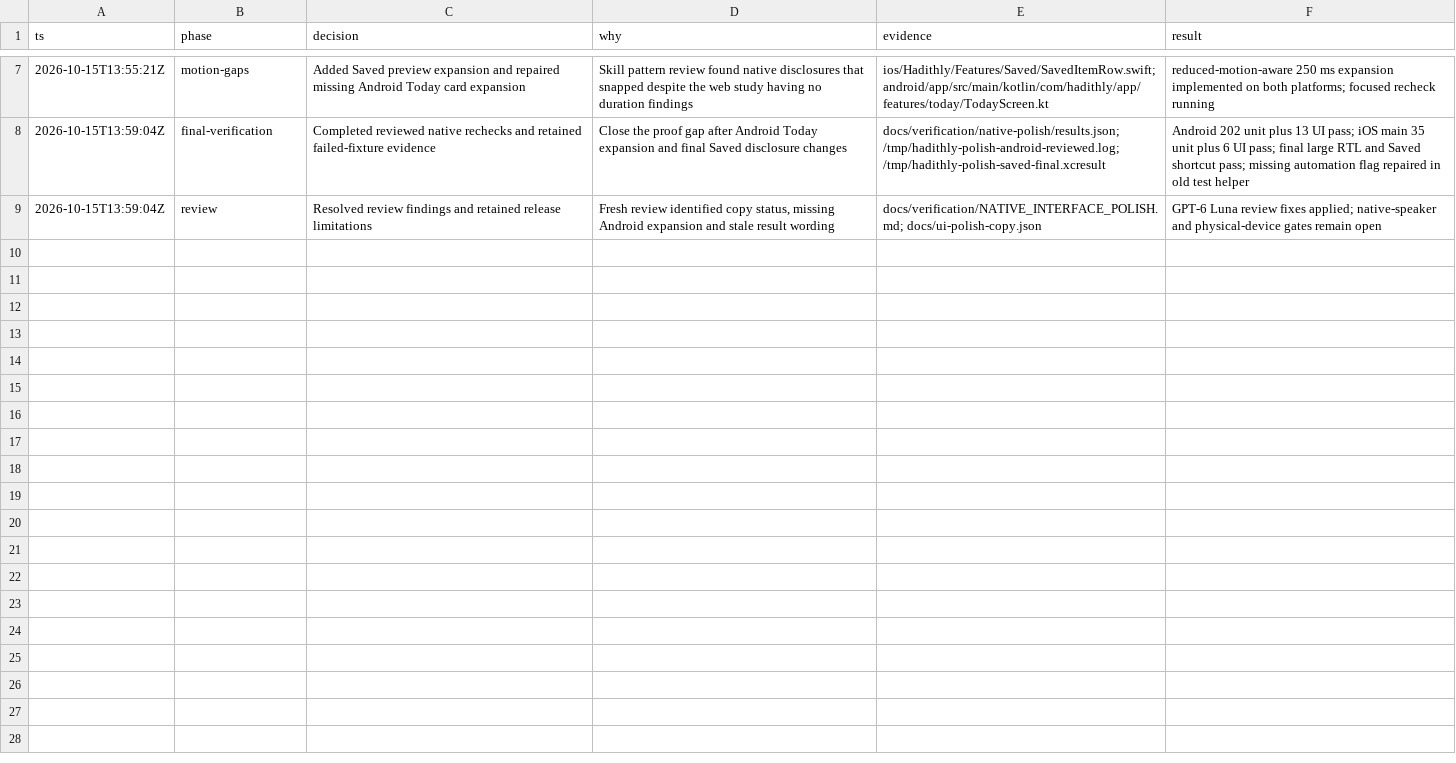
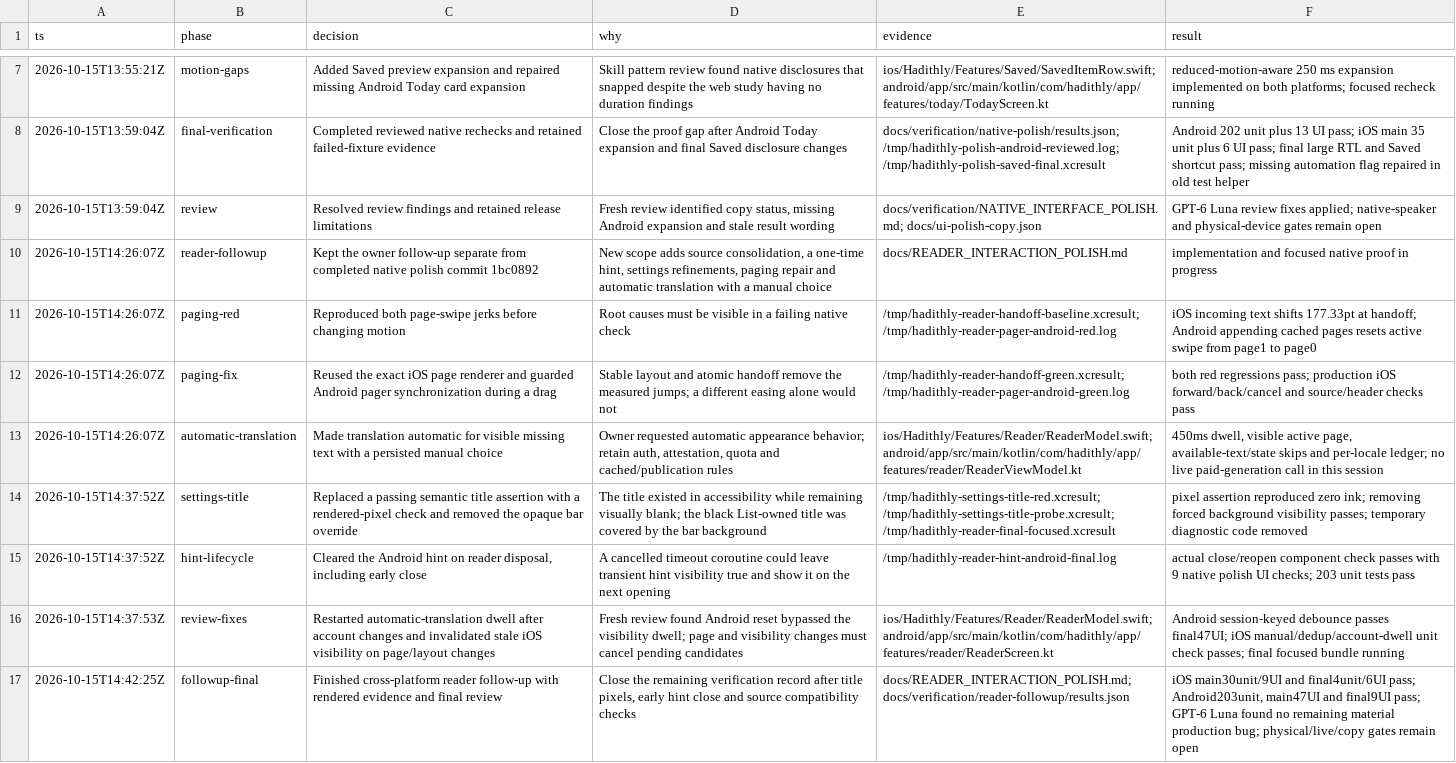
Before and after one commit to alimkhann/Hadithly, a TSV file: docs/verification/interface-polish-decisions.tsv, drawn as a sheet; only a part is shown, gaps mark what is left out; the diff names each change by its address in the sheet, - before the commit and + after, or states it on an @@ line.

Commit message:
Refine reader details, automatic translation and paging continuity

```diff
--- a/docs/verification/interface-polish-decisions.tsv
+++ b/docs/verification/interface-polish-decisions.tsv
+row 10: 2026-10-15T14:26:07Z | reader-followup | Kept the owner follow-up separate from completed native polish commit 1bc0892 | New scope adds source consolidation, a one-time hint, settings refinements, paging repair and automatic translation with a manual choice | docs/READER_INTERACTION_POLISH.md | implementation and focused native proof in progress
+row 11: 2026-10-15T14:26:07Z | paging-red | Reproduced both page-swipe jerks before changing motion | Root causes must be visible in a failing native check | /tmp/hadithly-reader-handoff-baseline.xcresult; /tmp/hadithly-reader-pager-android-red.log | iOS incoming text shifts 177.33pt at handoff; Android appending cached pages resets active swipe from page1 to page0
+row 12: 2026-10-15T14:26:07Z | paging-fix | Reused the exact iOS page renderer and guarded Android pager synchronization during a drag | Stable layout and atomic handoff remove the measured jumps; a different easing alone would not | /tmp/hadithly-reader-handoff-green.xcresult; /tmp/hadithly-reader-pager-android-green.log | both red regressions pass; production iOS forward/back/cancel and source/header checks pass
+row 13: 2026-10-15T14:26:07Z | automatic-translation | Made translation automatic for visible missing text with a persisted manual choice | Owner requested automatic appearance behavior; retain auth, attestation, quota and cached/publication rules | ios/Hadithly/Features/Reader/ReaderModel.swift; android/app/src/main/kotlin/com/hadithly/app/features/reader/ReaderViewModel.kt | 450ms dwell, visible active page, available-text/state skips and per-locale ledger; no live paid-generation call in this session
+row 14: 2026-10-15T14:37:52Z | settings-title | Replaced a passing semantic title assertion with a rendered-pixel check and removed the opaque bar override | The title existed in accessibility while remaining visually blank; the black List-owned title was covered by the bar background | /tmp/hadithly-settings-title-red.xcresult; /tmp/hadithly-settings-title-probe.xcresult; /tmp/hadithly-reader-final-focused.xcresult | pixel assertion reproduced zero ink; removing forced background visibility passes; temporary diagnostic code removed
+row 15: 2026-10-15T14:37:52Z | hint-lifecycle | Cleared the Android hint on reader disposal, including early close | A cancelled timeout coroutine could leave transient hint visibility true and show it on the next opening | /tmp/hadithly-reader-hint-android-final.log | actual close/reopen component check passes with 9 native polish UI checks; 203 unit tests pass
+row 16: 2026-10-15T14:37:53Z | review-fixes | Restarted automatic-translation dwell after account changes and invalidated stale iOS visibility on page/layout changes | Fresh review found Android reset bypassed the visibility dwell; page and visibility changes must cancel pending candidates | ios/Hadithly/Features/Reader/ReaderModel.swift; android/app/src/main/kotlin/com/hadithly/app/features/reader/ReaderScreen.kt | Android session-keyed debounce passes final47UI; iOS manual/dedup/account-dwell unit check passes; final focused bundle running
+row 17: 2026-10-15T14:42:25Z | followup-final | Finished cross-platform reader follow-up with rendered evidence and final review | Close the remaining verification record after title pixels, early hint close and source compatibility checks | docs/READER_INTERACTION_POLISH.md; docs/verification/reader-followup/results.json | iOS main30unit/9UI and final4unit/6UI pass; Android203unit, main47UI and final9UI pass; GPT-6 Luna found no remaining material production bug; physical/live/copy gates remain open
```
Also changed, not shown: 53 other files.
